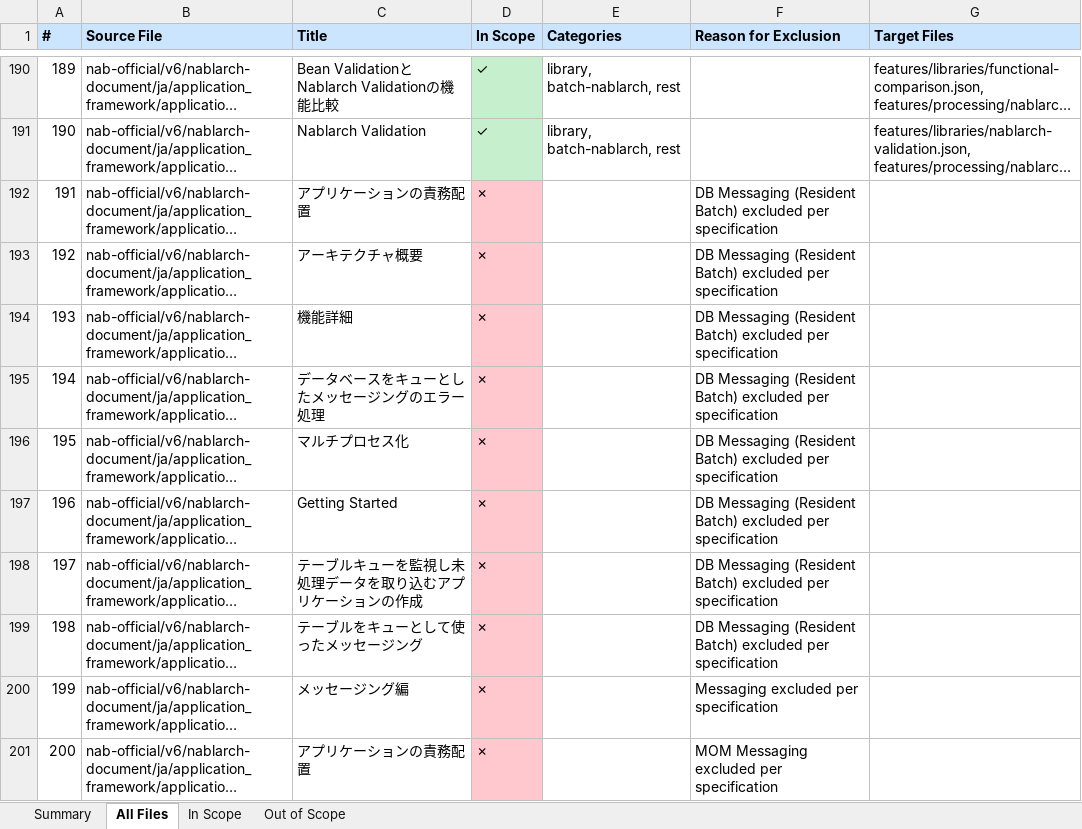
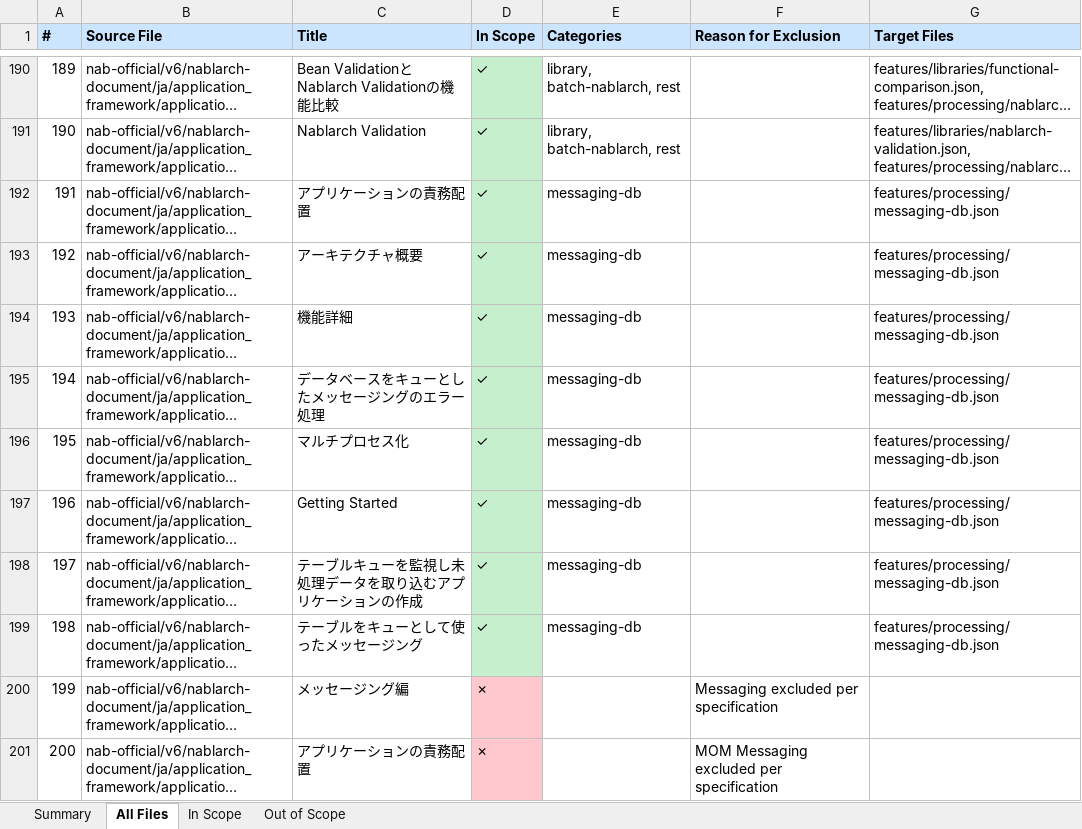
Before and after one commit to nablarch/nabledge-dev, an Excel workbook: work/20260213/create-mapping-info/mapping-v6.xlsx, sheet All Files, drawn as a sheet; only a part is shown, gaps mark what is left out; long unchanged cells end in …; values as stored, in another font and other column widths than the file's, no borders; the diff names each change by its address in the sheet, - before the commit and + after, or states it on an @@ line.

```diff
--- a/work/20260213/create-mapping-info/mapping-v6.xlsx (sheet All Files)
+++ b/work/20260213/create-mapping-info/mapping-v6.xlsx (sheet All Files)
-D192:D199 (In Scope): ✗
+D192:D199 (In Scope): ✓
-D192:D199 fill: #FFC7CE
+D192:D199 fill: #C6EFCE
-E192:E199 (Categories): (empty)
+E192:E199 (Categories): messaging-db
-F192:F199 (Reason for Exclusion): DB Messaging (Resident Batch) excluded per specification
+F192:F199 (Reason for Exclusion): (empty)
-G192:G199 (Target Files): (empty)
+G192:G199 (Target Files): features/processing/messaging-db.json
```
Also changed, not shown: sheet In Scope, sheet Out of Scope, sheet Summary, work/20260213/create-mapping-info/mapping-v5.xlsx, 35 other files.
